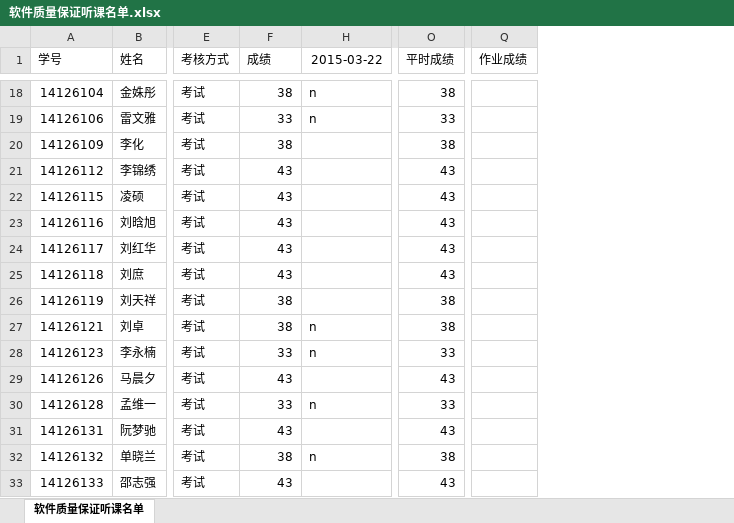
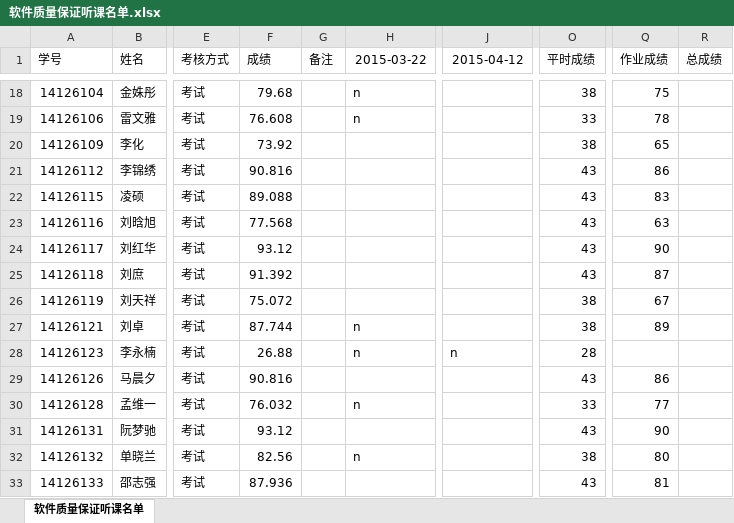
Before and after one commit to BJTU-SQE/SQE, an Excel workbook: 软件质量保证听课名单.xlsx, sheet 软件质量保证听课名单, drawn as a sheet; only a part is shown, gaps mark what is left out; values as stored, in another font and other column widths than the file's, no borders; the diff covers the shown part only; the diff names each change by its address in the sheet, - before the commit and + after, or states it on an @@ line.

```diff
--- a/软件质量保证听课名单.xlsx (sheet 软件质量保证听课名单)
+++ b/软件质量保证听课名单.xlsx (sheet 软件质量保证听课名单)
@@ column G (备注) unhidden, empty @@
@@ column J (2015-04-12) unhidden, row 28: n @@
+column R (总成绩), empty
-F18 (成绩): 38
+F18 (成绩): 79.68
-Q18 (作业成绩): (empty)
+Q18 (作业成绩): 75
-F19 (成绩): 33
+F19 (成绩): 76.608
-Q19 (作业成绩): (empty)
+Q19 (作业成绩): 78
-F20 (成绩): 38
+F20 (成绩): 73.92
-Q20 (作业成绩): (empty)
+Q20 (作业成绩): 65
-F21 (成绩): 43
+F21 (成绩): 90.816
-Q21 (作业成绩): (empty)
+Q21 (作业成绩): 86
-F22 (成绩): 43
+F22 (成绩): 89.088
-Q22 (作业成绩): (empty)
+Q22 (作业成绩): 83
-F23 (成绩): 43
+F23 (成绩): 77.568
-Q23 (作业成绩): (empty)
+Q23 (作业成绩): 63
-F24 (成绩): 43
+F24 (成绩): 93.12
-Q24 (作业成绩): (empty)
+Q24 (作业成绩): 90
-F25 (成绩): 43
+F25 (成绩): 91.392
-Q25 (作业成绩): (empty)
+Q25 (作业成绩): 87
-F26 (成绩): 38
+F26 (成绩): 75.072
-Q26 (作业成绩): (empty)
+Q26 (作业成绩): 67
-F27 (成绩): 38
+F27 (成绩): 87.744
-Q27 (作业成绩): (empty)
+Q27 (作业成绩): 89
-F28 (成绩): 33
+F28 (成绩): 26.88
-O28 (平时成绩): 33
+O28 (平时成绩): 28
-F29 (成绩): 43
+F29 (成绩): 90.816
-Q29 (作业成绩): (empty)
+Q29 (作业成绩): 86
-F30 (成绩): 33
+F30 (成绩): 76.032
-Q30 (作业成绩): (empty)
+Q30 (作业成绩): 77
-F31 (成绩): 43
+F31 (成绩): 93.12
-Q31 (作业成绩): (empty)
+Q31 (作业成绩): 90
-F32 (成绩): 38
+F32 (成绩): 82.56
-Q32 (作业成绩): (empty)
+Q32 (作业成绩): 80
-F33 (成绩): 43
+F33 (成绩): 87.936
-Q33 (作业成绩): (empty)
+Q33 (作业成绩): 81
```
Also changed, not shown: 100 edited cells elsewhere in this sheet, 5 other files.
